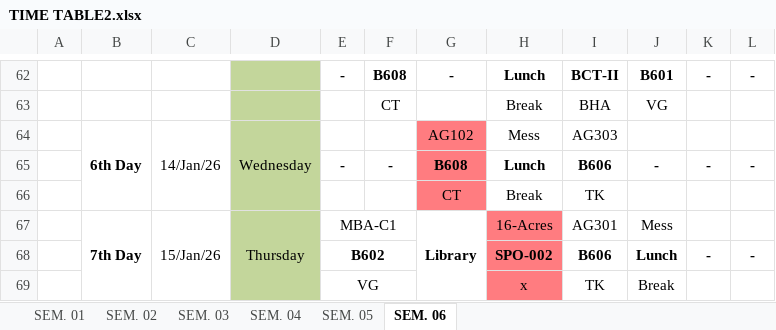
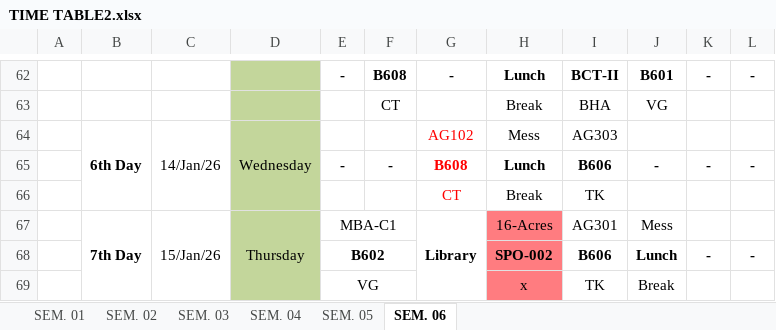
Before and after one commit to DearPratipal/BCA-6th-Semester-Data-Science-MMDU, an Excel workbook: A+Time-Table New (Course Criculam) - 6th Sem/TIME TABLE2.xlsx, sheet SEM. 06, drawn as a sheet; only a part is shown, gaps mark what is left out; values as stored, in another font and other column widths than the file's, no borders; the diff names each change by its address in the sheet, - before the commit and + after, or states it on an @@ line.

```diff
--- a/A+Time-Table New (Course Criculam) - 6th Sem/TIME TABLE2.xlsx (sheet SEM. 06)
+++ b/A+Time-Table New (Course Criculam) - 6th Sem/TIME TABLE2.xlsx (sheet SEM. 06)
@@ G64:G66 fill: #FF7C80 → none, text colour: black → #FF0000 @@
```
Also changed, not shown: A+Time-Table New (Course Criculam) - 6th Sem/MasterSheetBCA-Class.xlsx, 7 other files.
